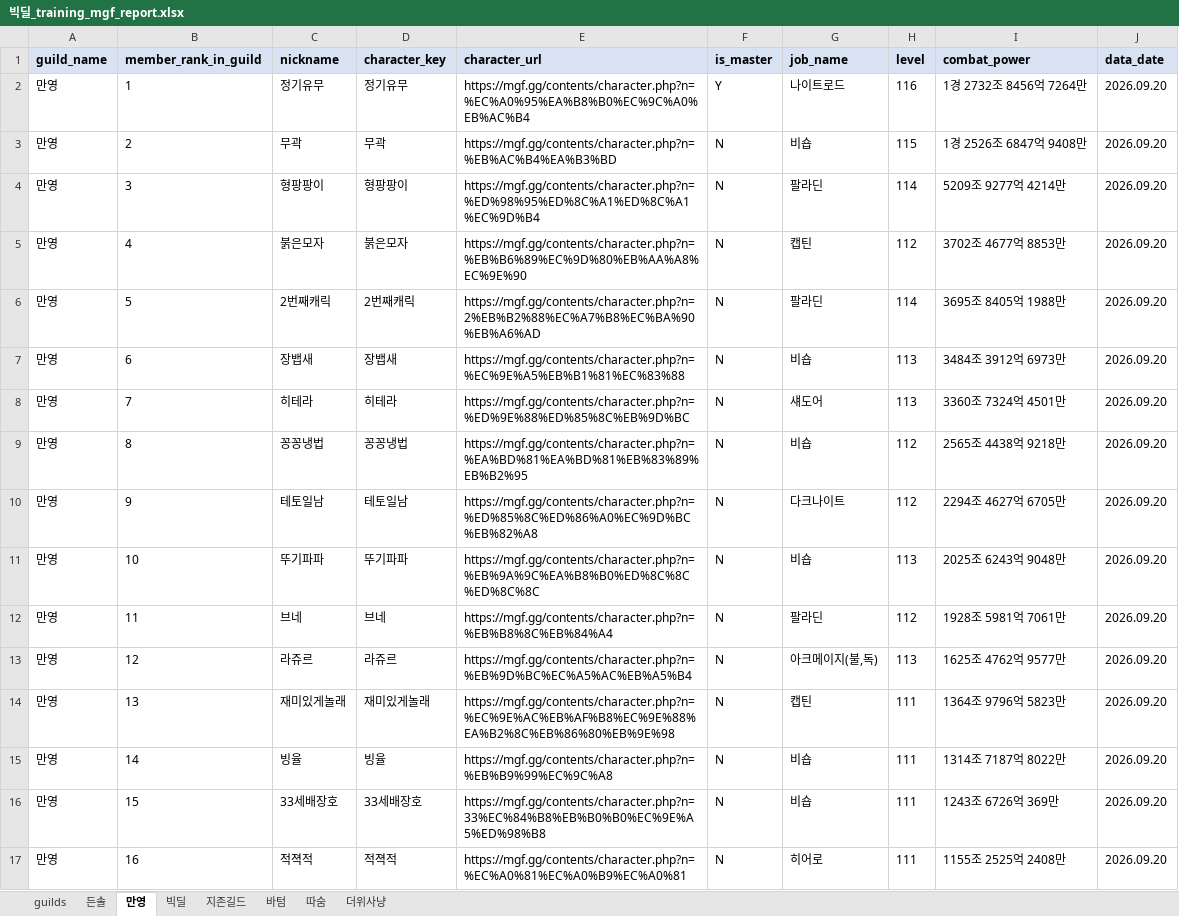
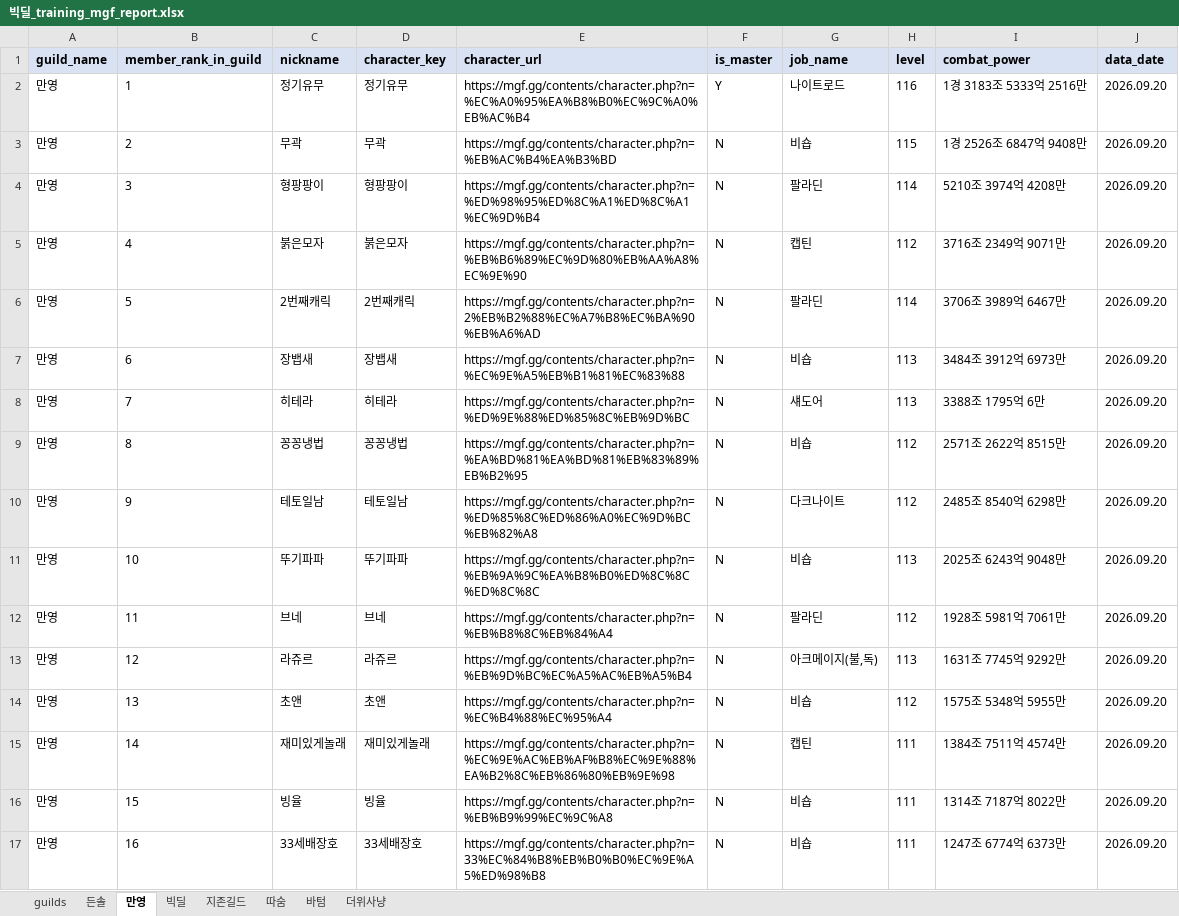
Before and after one commit to pogas/mgf_guild_match, an Excel workbook: reports/빅딜/빅딜_training_mgf_report.xlsx, sheet 만영, drawn as a sheet; only a part is shown; values as stored, in another font and other column widths than the file's, no borders; the diff covers the shown part only; the diff names each change by its address in the sheet, - before the commit and + after, or states it on an @@ line.

```diff
--- a/reports/빅딜/빅딜_training_mgf_report.xlsx (sheet 만영)
+++ b/reports/빅딜/빅딜_training_mgf_report.xlsx (sheet 만영)
@@ sheet tab order changed: guilds | 든솔 | 만영 | 빅딜 | 지존길드 | 따숨 | 바텀 | 더위사냥 @@
-I2 (combat_power): 1경 2732조 8456억 7264만
+I2 (combat_power): 1경 3183조 5333억 2516만
-I4 (combat_power): 5209조 9277억 4214만
+I4 (combat_power): 5210조 3974억 4208만
-I5 (combat_power): 3702조 4677억 8853만
+I5 (combat_power): 3716조 2349억 9071만
-I6 (combat_power): 3695조 8405억 1988만
+I6 (combat_power): 3706조 3989억 6467만
-I8 (combat_power): 3360조 7324억 4501만
+I8 (combat_power): 3388조 1795억 6만
-I9 (combat_power): 2565조 4438억 9218만
+I9 (combat_power): 2571조 2622억 8515만
-I10 (combat_power): 2294조 4627억 6705만
+I10 (combat_power): 2485조 8540억 6298만
-I13 (combat_power): 1625조 4762억 9577만
+I13 (combat_power): 1631조 7745억 9292만
-C14 (nickname): 재미있게놀래
+C14 (nickname): 초앤
-D14 (character_key): 재미있게놀래
+D14 (character_key): 초앤
-E14 (character_url): https://mgf.gg/contents/character.php?n=%EC%9E%AC%EB%AF%B8%EC%9E%88%EA%B2%8C%EB%86%80%EB%9E%98
+E14 (character_url): https://mgf.gg/contents/character.php?n=%EC%B4%88%EC%95%A4
-G14 (job_name): 캡틴
+G14 (job_name): 비숍
-H14 (level): 111
+H14 (level): 112
-I14 (combat_power): 1364조 9796억 5823만
+I14 (combat_power): 1575조 5348억 5955만
-C15 (nickname): 빙율
+C15 (nickname): 재미있게놀래
-D15 (character_key): 빙율
+D15 (character_key): 재미있게놀래
-E15 (character_url): https://mgf.gg/contents/character.php?n=%EB%B9%99%EC%9C%A8
+E15 (character_url): https://mgf.gg/contents/character.php?n=%EC%9E%AC%EB%AF%B8%EC%9E%88%EA%B2%8C%EB%86%80%EB%9E%98
-G15 (job_name): 비숍
+G15 (job_name): 캡틴
-I15 (combat_power): 1314조 7187억 8022만
+I15 (combat_power): 1384조 7511억 4574만
-C16 (nickname): 33세배장호
+C16 (nickname): 빙율
-D16 (character_key): 33세배장호
+D16 (character_key): 빙율
-E16 (character_url): https://mgf.gg/contents/character.php?n=33%EC%84%B8%EB%B0%B0%EC%9E%A5%ED%98%B8
+E16 (character_url): https://mgf.gg/contents/character.php?n=%EB%B9%99%EC%9C%A8
-I16 (combat_power): 1243조 6726억 369만
+I16 (combat_power): 1314조 7187억 8022만
-C17 (nickname): 적젹적
+C17 (nickname): 33세배장호
-D17 (character_key): 적젹적
+D17 (character_key): 33세배장호
-E17 (character_url): https://mgf.gg/contents/character.php?n=%EC%A0%81%EC%A0%B9%EC%A0%81
+E17 (character_url): https://mgf.gg/contents/character.php?n=33%EC%84%B8%EB%B0%B0%EC%9E%A5%ED%98%B8
-G17 (job_name): 히어로
+G17 (job_name): 비숍
-I17 (combat_power): 1155조 2525억 2408만
+I17 (combat_power): 1247조 6774억 6373만
```
Also changed, not shown: 52 edited cells elsewhere in this sheet, sheet 든솔, sheet 빅딜, sheet 바텀, sheet 따숨, sheet 더위사냥, sheet 지존길드, 1 more sheet, reports/빅딜/빅딜_league_mgf_report.xlsx, reports/셀린느/셀린느_league_mgf_report.xlsx, 36 other files.
